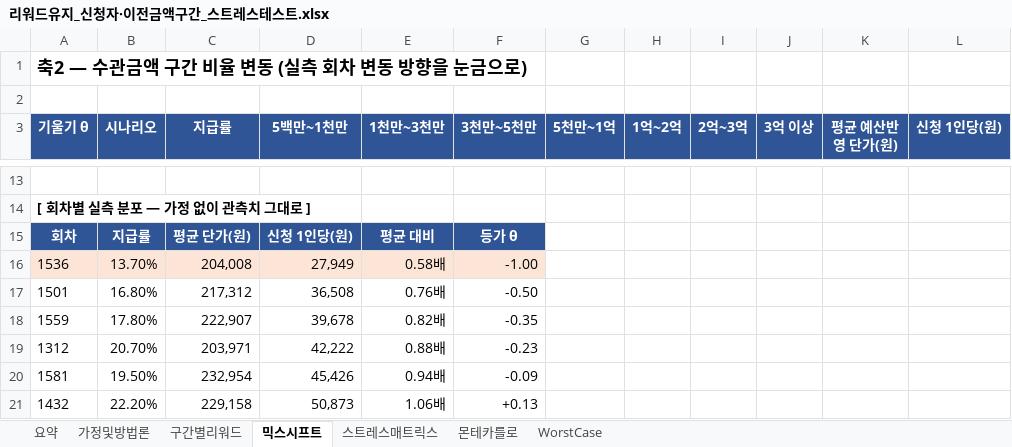
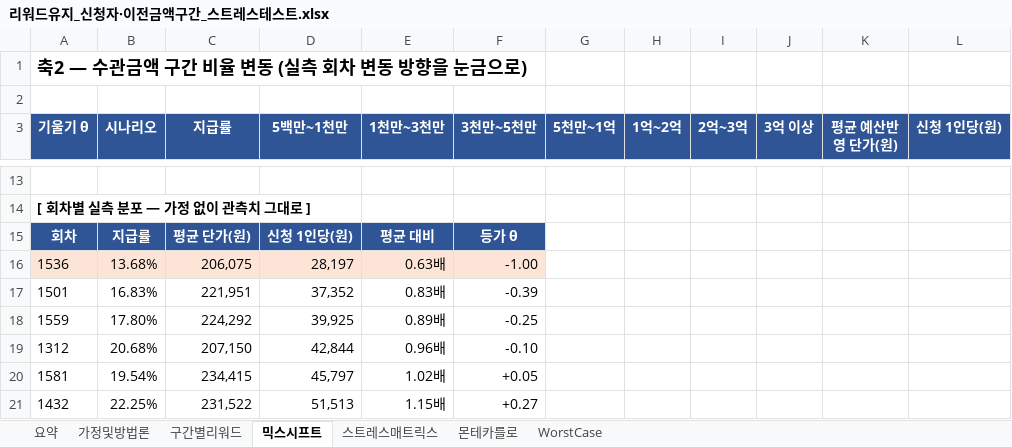
Before and after one commit to opera0919-sketch/event-budget-model, an Excel workbook: reports/리워드유지_신청자·이전금액구간_스트레스테스트.xlsx, sheet 믹스시프트, drawn as a sheet; only a part is shown, gaps mark what is left out; values as stored, in another font and other column widths than the file's, no borders; the diff covers the shown part only; the diff names each change by its address in the sheet, - before the commit and + after, or states it on an @@ line.

```diff
--- a/reports/리워드유지_신청자·이전금액구간_스트레스테스트.xlsx (sheet 믹스시프트)
+++ b/reports/리워드유지_신청자·이전금액구간_스트레스테스트.xlsx (sheet 믹스시프트)
-B16 (시나리오): 13.70%
+B16 (시나리오): 13.68%
-C16 (지급률): 204,008
+C16 (지급률): 206,075
-D16 (5백만~1천만): 27,949
+D16 (5백만~1천만): 28,197
-E16 (1천만~3천만): 0.58배
+E16 (1천만~3천만): 0.63배
-B17 (시나리오): 16.80%
+B17 (시나리오): 16.83%
-C17 (지급률): 217,312
+C17 (지급률): 221,951
-D17 (5백만~1천만): 36,508
+D17 (5백만~1천만): 37,352
-E17 (1천만~3천만): 0.76배
+E17 (1천만~3천만): 0.83배
-F17 (3천만~5천만): -0.50
+F17 (3천만~5천만): -0.39
-C18 (지급률): 222,907
+C18 (지급률): 224,292
-D18 (5백만~1천만): 39,678
+D18 (5백만~1천만): 39,925
-E18 (1천만~3천만): 0.82배
+E18 (1천만~3천만): 0.89배
-F18 (3천만~5천만): -0.35
+F18 (3천만~5천만): -0.25
-B19 (시나리오): 20.70%
+B19 (시나리오): 20.68%
-C19 (지급률): 203,971
+C19 (지급률): 207,150
-D19 (5백만~1천만): 42,222
+D19 (5백만~1천만): 42,844
-E19 (1천만~3천만): 0.88배
+E19 (1천만~3천만): 0.96배
-F19 (3천만~5천만): -0.23
+F19 (3천만~5천만): -0.10
-B20 (시나리오): 19.50%
+B20 (시나리오): 19.54%
-C20 (지급률): 232,954
+C20 (지급률): 234,415
-D20 (5백만~1천만): 45,426
+D20 (5백만~1천만): 45,797
-E20 (1천만~3천만): 0.94배
+E20 (1천만~3천만): 1.02배
-F20 (3천만~5천만): -0.09
+F20 (3천만~5천만): +0.05
-B21 (시나리오): 22.20%
+B21 (시나리오): 22.25%
-C21 (지급률): 229,158
+C21 (지급률): 231,522
-D21 (5백만~1천만): 50,873
+D21 (5백만~1천만): 51,513
-E21 (1천만~3천만): 1.06배
+E21 (1천만~3천만): 1.15배
-F21 (3천만~5천만): +0.13
+F21 (3천만~5천만): +0.27
```
Also changed, not shown: 73 edited cells elsewhere in this sheet, sheet 스트레스매트릭스, sheet WorstCase, sheet 몬테카를로, sheet 요약, sheet 구간별리워드, sheet 가정및방법론, 10 other files.
